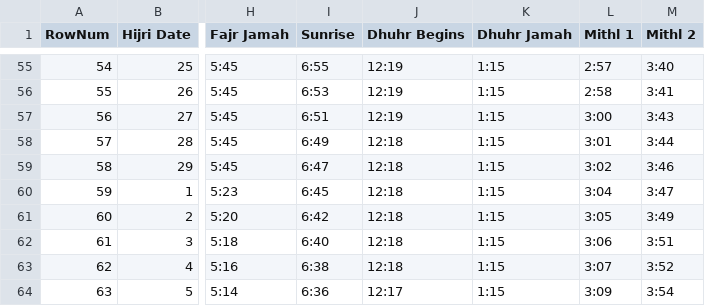
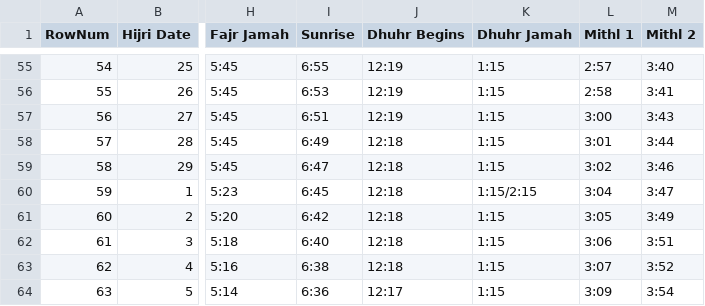
Before and after one commit to chanaws786/tvprayerclock, a CSV file: data/mcwas-tv-timetable-2025.csv, drawn as a sheet; only a part is shown, gaps mark what is left out; the diff covers the shown part only; the diff names each change by its address in the sheet, - before the commit and + after, or states it on an @@ line.

```diff
--- a/data/mcwas-tv-timetable-2025.csv
+++ b/data/mcwas-tv-timetable-2025.csv
-K60 (Dhuhr Jamah): 1:15
+K60 (Dhuhr Jamah): 1:15/2:15
```
Also changed, not shown: 10 edited cells elsewhere in this file, 1 other file.
